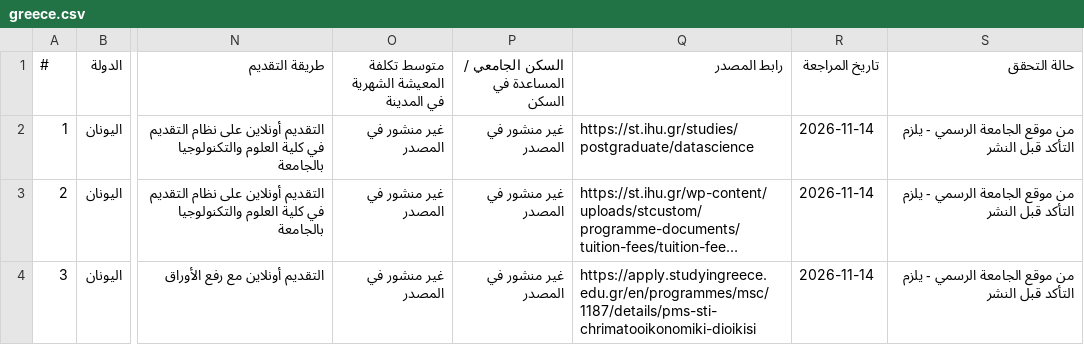
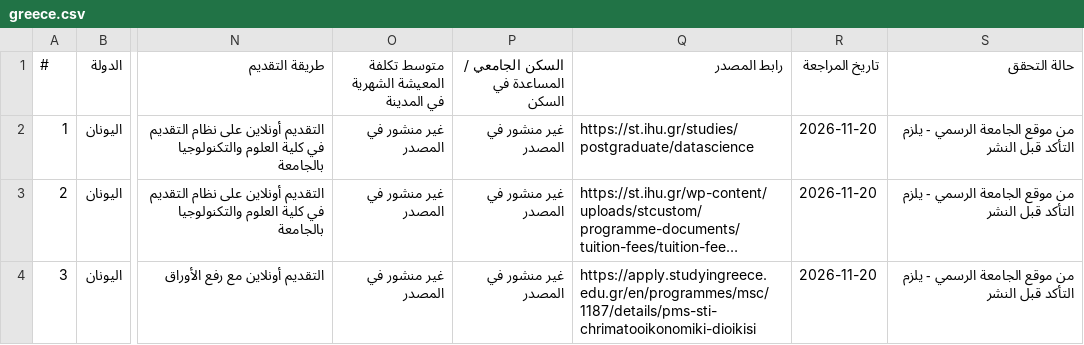
Before and after one commit to timelmallah-cpu/mynewgate, a CSV file: data/programmes/greece.csv, drawn as a sheet; only a part is shown, gaps mark what is left out; long unchanged cells end in …; the diff covers the shown part only; the diff names each change by its address in the sheet, - before the commit and + after, or states it on an @@ line.

```diff
--- a/data/programmes/greece.csv
+++ b/data/programmes/greece.csv
-R2:R4 (تاريخ المراجعة): 2026-11-14
+R2:R4 (تاريخ المراجعة): 2026-11-20
```
Also changed, not shown: 2 added rows elsewhere in this file, 16 other files.
